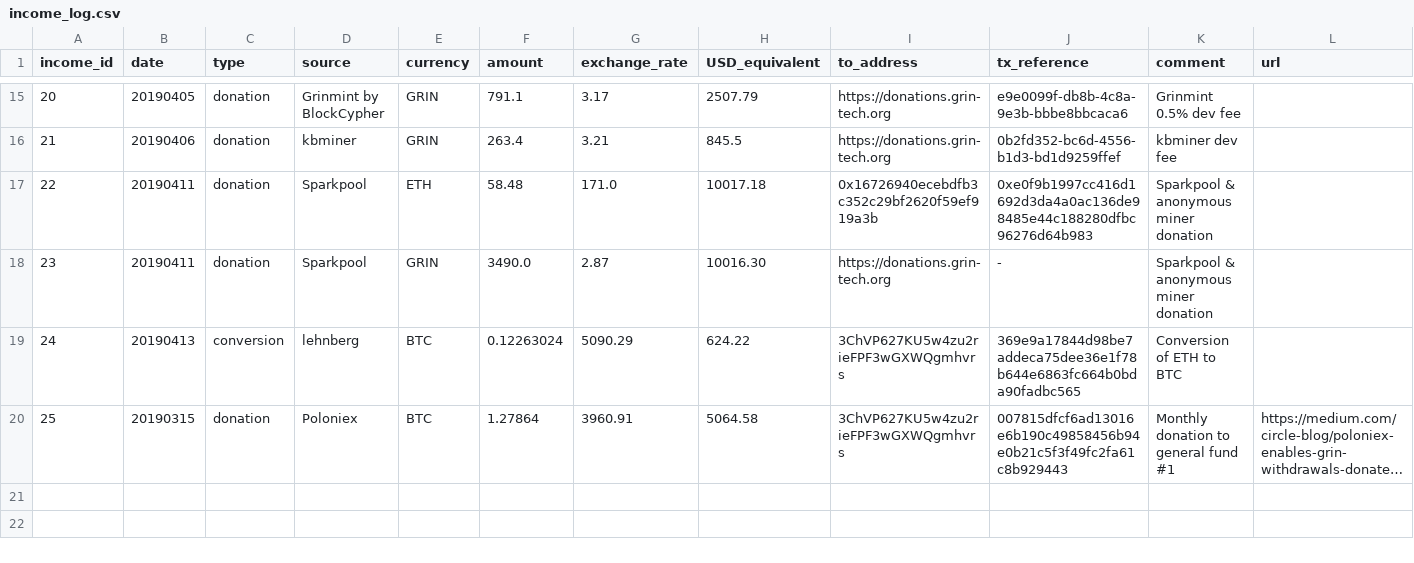
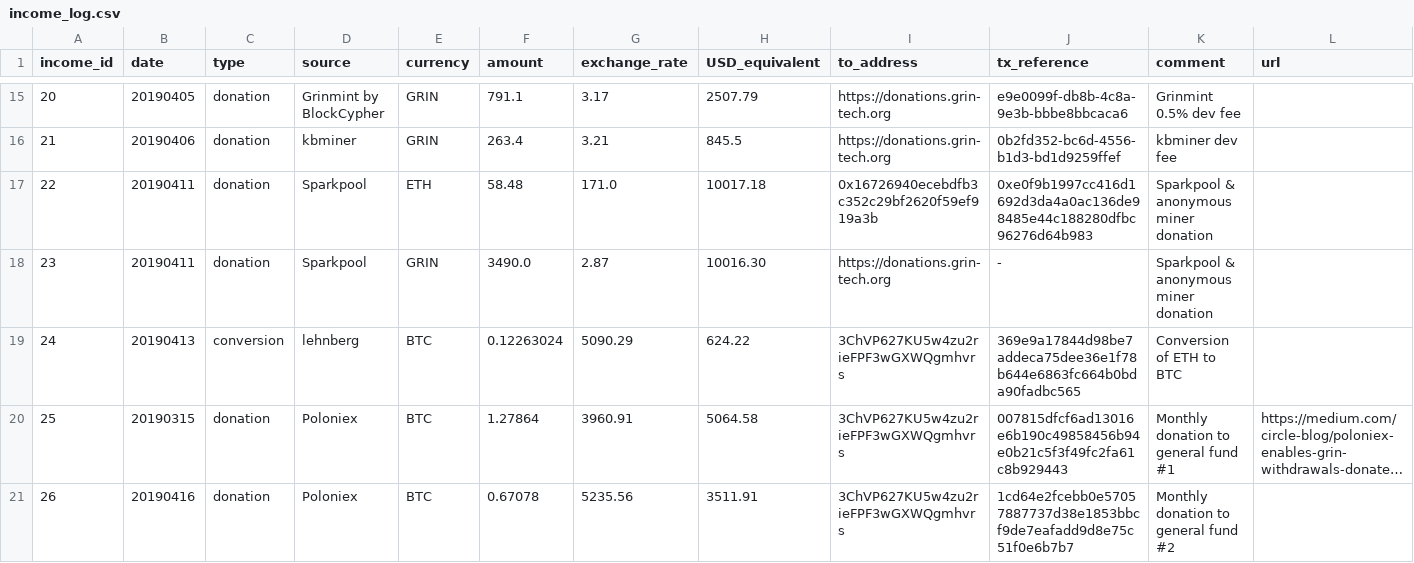
Before and after one commit to mimblewimble/grin-pm, a CSV file: financials/income_log.csv, drawn as a sheet; only a part is shown, gaps mark what is left out; long unchanged cells end in …; the diff names each change by its address in the sheet, - before the commit and + after, or states it on an @@ line.

Commit message:
add Poloniex donation 2 to income log

```diff
--- a/financials/income_log.csv
+++ b/financials/income_log.csv
+row 21: 26 | 20190416 | donation | Poloniex | BTC | 0.67078 | 5235.56 | 3511.91 | 3ChVP627KU5w4zu2rieFPF3wGXWQgmhvrs | 1cd64e2fcebb0e57057887737d38e1853bbcf9de7eafadd9d8e75c51f0e6b7b7 | Monthly donation to general fund #2
```
